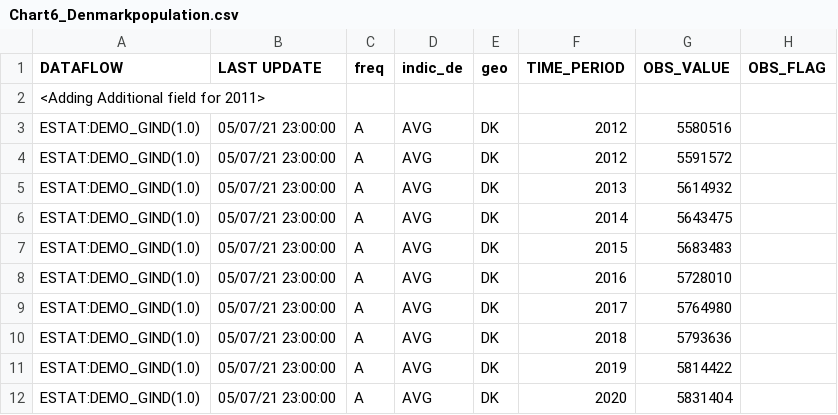
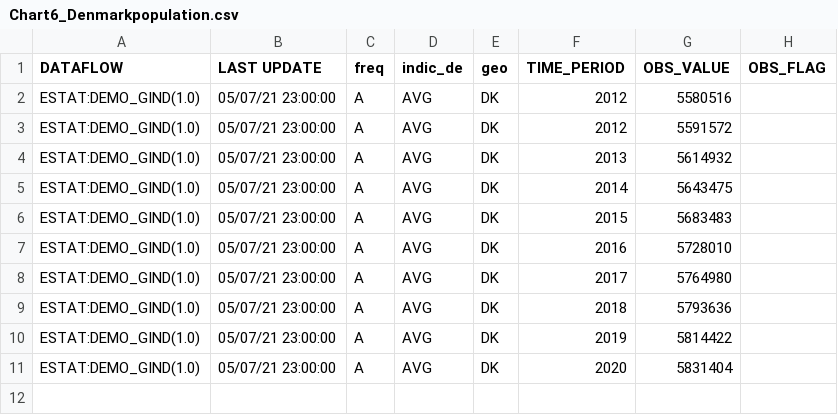
Before and after one commit to andrewsnowdon/andrewsnowdon.github.io, a CSV file: Chart6_Denmarkpopulation.csv, drawn as a sheet.

Commit message:
Update Chart6_Denmarkpopulation.csv

```diff
--- a/Chart6_Denmarkpopulation.csv
+++ b/Chart6_Denmarkpopulation.csv
@@ -1,3 +1,2 @@
 DATAFLOW,LAST UPDATE,freq,indic_de,geo,TIME_PERIOD,OBS_VALUE,OBS_FLAG
-<Adding Additional field for 2011>
 ESTAT:DEMO_GIND(1.0),05/07/21 23:00:00,A,AVG,DK,2012,5580516,
```
